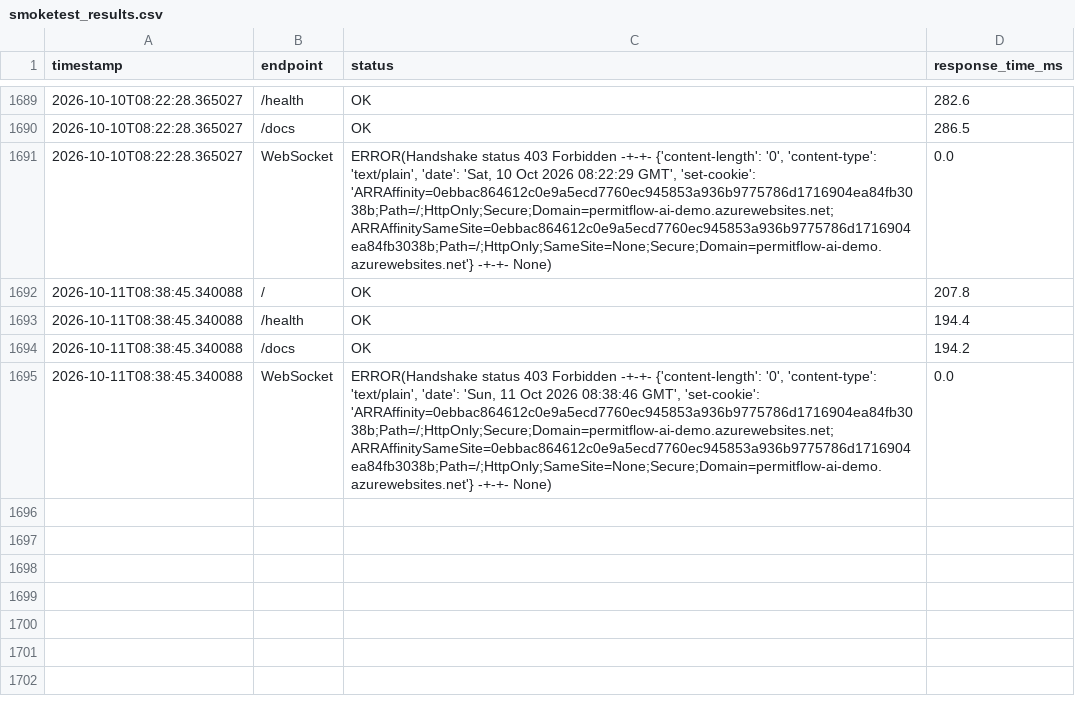
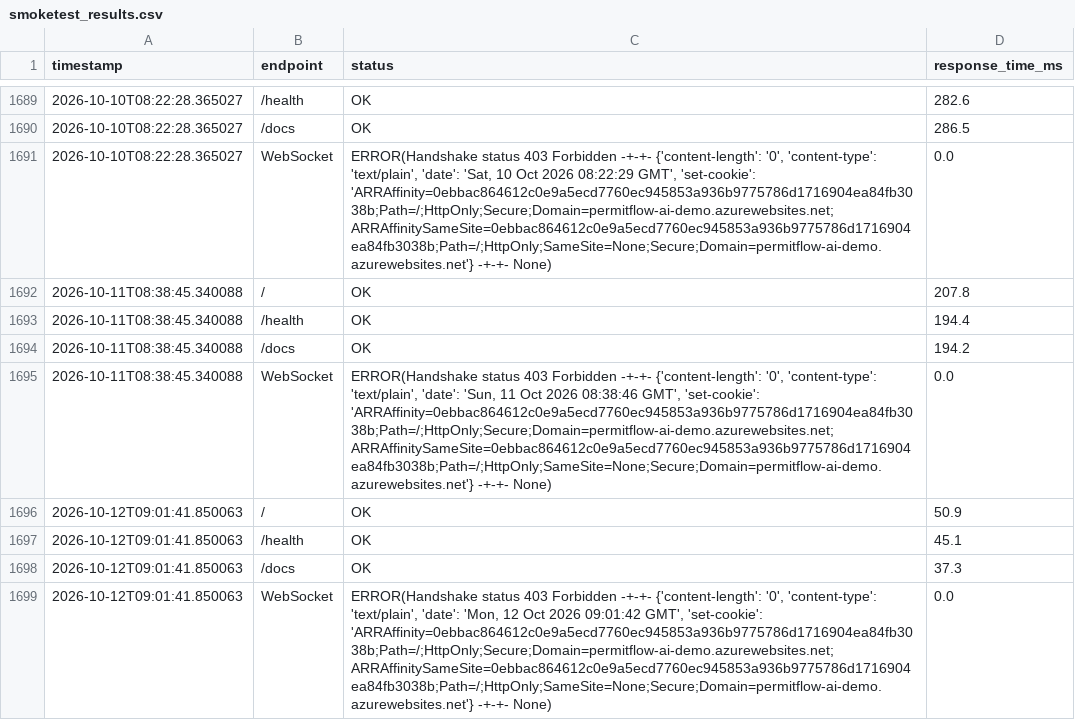
Before and after one commit to wbettini/permitflow-ai, a CSV file: monitoring/smoketest_results.csv, drawn as a sheet; only a part is shown, gaps mark what is left out.

```diff
--- a/monitoring/smoketest_results.csv
+++ b/monitoring/smoketest_results.csv
@@ -1695 +1695,5 @@ timestamp,endpoint,status,response_time_ms
 2026-10-11T08:38:45.340088,WebSocket,"ERROR(Handshake status 403 Forbidden -+-+- {'content-length': '0', 'content-type': 'text/plain', 'date': 'Sun, 11 Oct 2026 08:38:46 GMT', 'set-cookie': 'ARRAffinity=0ebbac864612c0e9a5ecd7760ec945853a936b9775786d1716904ea84fb3038b;Path=/;HttpOnly;Secure;Domain=permitflow-ai-demo.azurewebsites.net; ARRAffinitySameSite=0ebbac864612c0e9a5ecd7760ec945853a936b9775786d1716904ea84fb3038b;Path=/;HttpOnly;SameSite=None;Secure;Domain=permitflow-ai-demo.azurewebsites.net'} -+-+- None)",0.0
+2026-10-12T09:01:41.850063,/,OK,50.9
+2026-10-12T09:01:41.850063,/health,OK,45.1
+2026-10-12T09:01:41.850063,/docs,OK,37.3
+2026-10-12T09:01:41.850063,WebSocket,"ERROR(Handshake status 403 Forbidden -+-+- {'content-length': '0', 'content-type': 'text/plain', 'date': 'Mon, 12 Oct 2026 09:01:42 GMT', 'set-cookie': 'ARRAffinity=0ebbac864612c0e9a5ecd7760ec945853a936b9775786d1716904ea84fb3038b;Path=/;HttpOnly;Secure;Domain=permitflow-ai-demo.azurewebsites.net; ARRAffinitySameSite=0ebbac864612c0e9a5ecd7760ec945853a936b9775786d1716904ea84fb3038b;Path=/;HttpOnly;SameSite=None;Secure;Domain=permitflow-ai-demo.azurewebsites.net'} -+-+- None)",0.0
```
Also changed, not shown: 4 other files.
